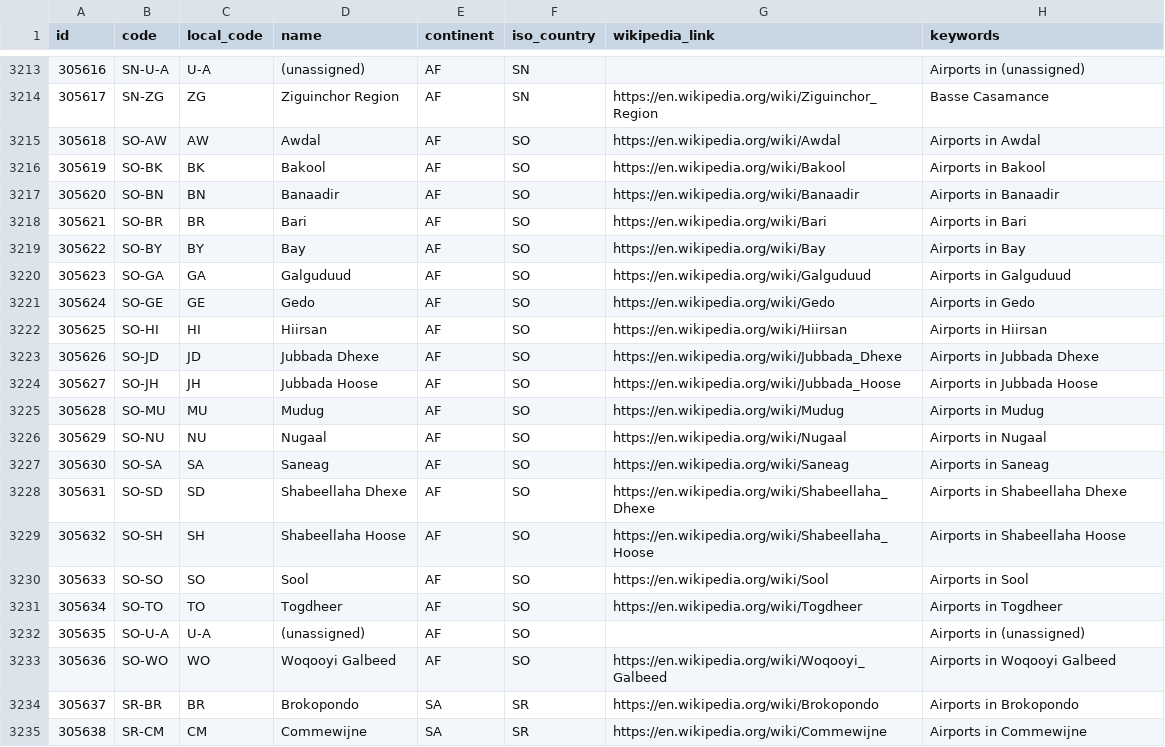
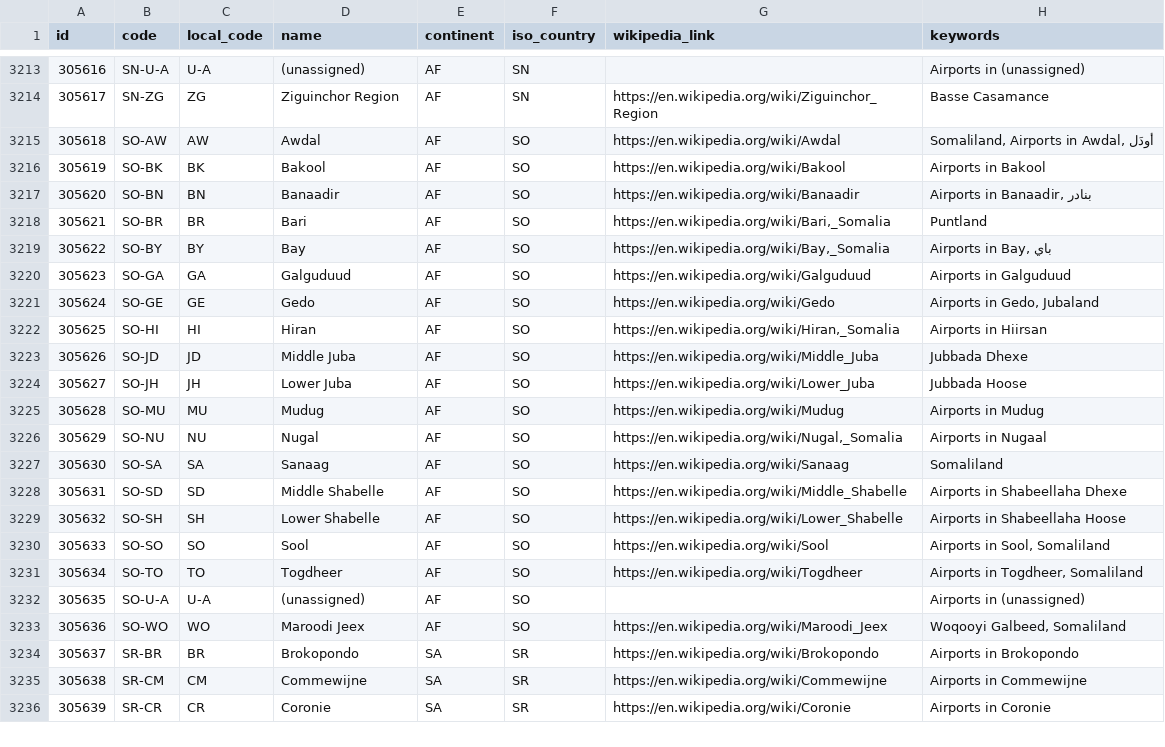
Before and after one commit to davidmegginson/ourairports-data, a CSV file: regions.csv, drawn as a sheet; only a part is shown, gaps mark what is left out; the shorter side is filled out with more unchanged rows; the diff covers the shown part only.

```diff
--- a/regions.csv
+++ b/regions.csv
@@ -3214,21 +3214,21 @@
 305617,"SN-ZG","ZG","Ziguinchor Region","AF","SN","https://en.wikipedia.org/wiki/Ziguinchor_Region","Basse Casamance"
-305618,"SO-AW","AW","Awdal","AF","SO","https://en.wikipedia.org/wiki/Awdal","Airports in Awdal"
+305618,"SO-AW","AW","Awdal","AF","SO","https://en.wikipedia.org/wiki/Awdal","Somaliland, Airports in Awdal, أودَل"
 305619,"SO-BK","BK","Bakool","AF","SO","https://en.wikipedia.org/wiki/Bakool","Airports in Bakool"
-305620,"SO-BN","BN","Banaadir","AF","SO","https://en.wikipedia.org/wiki/Banaadir","Airports in Banaadir"
-305621,"SO-BR","BR","Bari","AF","SO","https://en.wikipedia.org/wiki/Bari","Airports in Bari"
-305622,"SO-BY","BY","Bay","AF","SO","https://en.wikipedia.org/wiki/Bay","Airports in Bay"
+305620,"SO-BN","BN","Banaadir","AF","SO","https://en.wikipedia.org/wiki/Banaadir","Airports in Banaadir, بنادر"
+305621,"SO-BR","BR","Bari","AF","SO","https://en.wikipedia.org/wiki/Bari,_Somalia","Puntland"
+305622,"SO-BY","BY","Bay","AF","SO","https://en.wikipedia.org/wiki/Bay,_Somalia","Airports in Bay, باي"
 305623,"SO-GA","GA","Galguduud","AF","SO","https://en.wikipedia.org/wiki/Galguduud","Airports in Galguduud"
-305624,"SO-GE","GE","Gedo","AF","SO","https://en.wikipedia.org/wiki/Gedo","Airports in Gedo"
-305625,"SO-HI","HI","Hiirsan","AF","SO","https://en.wikipedia.org/wiki/Hiirsan","Airports in Hiirsan"
-305626,"SO-JD","JD","Jubbada Dhexe","AF","SO","https://en.wikipedia.org/wiki/Jubbada_Dhexe","Airports in Jubbada Dhexe"
-305627,"SO-JH","JH","Jubbada Hoose","AF","SO","https://en.wikipedia.org/wiki/Jubbada_Hoose","Airports in Jubbada Hoose"
+305624,"SO-GE","GE","Gedo","AF","SO","https://en.wikipedia.org/wiki/Gedo","Airports in Gedo, Jubaland"
+305625,"SO-HI","HI","Hiran","AF","SO","https://en.wikipedia.org/wiki/Hiran,_Somalia","Airports in Hiirsan"
+305626,"SO-JD","JD","Middle Juba","AF","SO","https://en.wikipedia.org/wiki/Middle_Juba","Jubbada Dhexe"
+305627,"SO-JH","JH","Lower Juba","AF","SO","https://en.wikipedia.org/wiki/Lower_Juba","Jubbada Hoose"
 305628,"SO-MU","MU","Mudug","AF","SO","https://en.wikipedia.org/wiki/Mudug","Airports in Mudug"
-305629,"SO-NU","NU","Nugaal","AF","SO","https://en.wikipedia.org/wiki/Nugaal","Airports in Nugaal"
-305630,"SO-SA","SA","Saneag","AF","SO","https://en.wikipedia.org/wiki/Saneag","Airports in Saneag"
-305631,"SO-SD","SD","Shabeellaha Dhexe","AF","SO","https://en.wikipedia.org/wiki/Shabeellaha_Dhexe","Airports in Shabeellaha Dhexe"
-305632,"SO-SH","SH","Shabeellaha Hoose","AF","SO","https://en.wikipedia.org/wiki/Shabeellaha_Hoose","Airports in Shabeellaha Hoose"
-305633,"SO-SO","SO","Sool","AF","SO","https://en.wikipedia.org/wiki/Sool","Airports in Sool"
-305634,"SO-TO","TO","Togdheer","AF","SO","https://en.wikipedia.org/wiki/Togdheer","Airports in Togdheer"
+305629,"SO-NU","NU","Nugal","AF","SO","https://en.wikipedia.org/wiki/Nugal,_Somalia","Airports in Nugaal"
+305630,"SO-SA","SA","Sanaag","AF","SO","https://en.wikipedia.org/wiki/Sanaag","Somaliland"
+305631,"SO-SD","SD","Middle Shabelle","AF","SO","https://en.wikipedia.org/wiki/Middle_Shabelle","Airports in Shabeellaha Dhexe"
+305632,"SO-SH","SH","Lower Shabelle","AF","SO","https://en.wikipedia.org/wiki/Lower_Shabelle","Airports in Shabeellaha Hoose"
+305633,"SO-SO","SO","Sool","AF","SO","https://en.wikipedia.org/wiki/Sool","Airports in Sool, Somaliland"
+305634,"SO-TO","TO","Togdheer","AF","SO","https://en.wikipedia.org/wiki/Togdheer","Airports in Togdheer, Somaliland"
 305635,"SO-U-A","U-A","(unassigned)","AF","SO",,"Airports in (unassigned)"
-305636,"SO-WO","WO","Woqooyi Galbeed","AF","SO","https://en.wikipedia.org/wiki/Woqooyi_Galbeed","Airports in Woqooyi Galbeed"
+305636,"SO-WO","WO","Maroodi Jeex","AF","SO","https://en.wikipedia.org/wiki/Maroodi_Jeex","Woqooyi Galbeed, Somaliland"
 305637,"SR-BR","BR","Brokopondo","SA","SR","https://en.wikipedia.org/wiki/Brokopondo","Airports in Brokopondo"
```
Also changed, not shown: 12 added rows, 3 removed rows and 17 edited cells elsewhere in this file, countries.csv, 1 other file.
